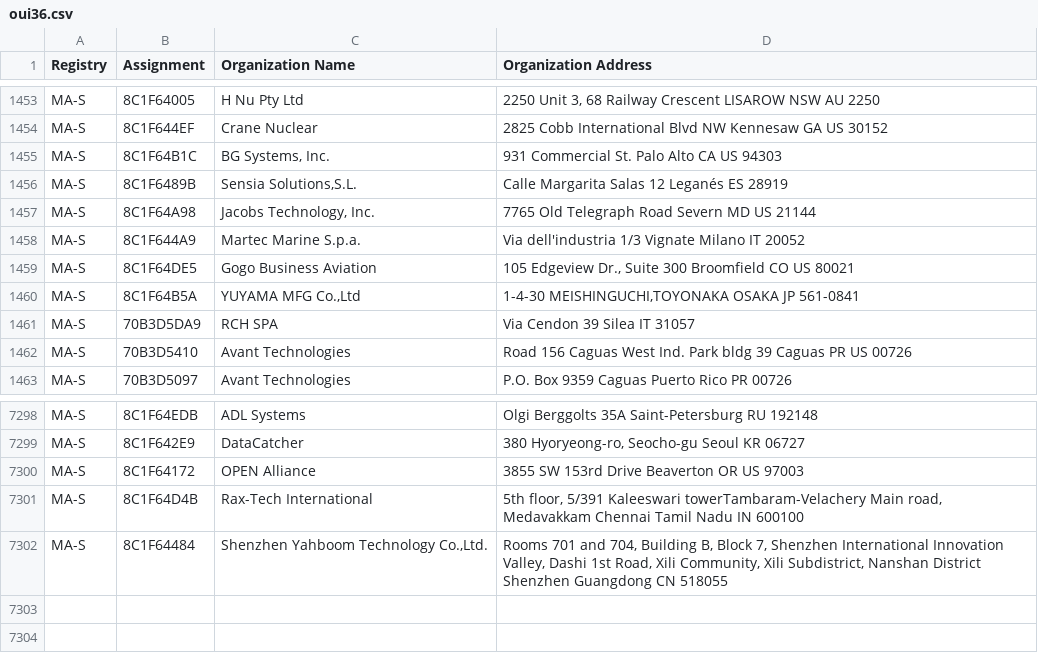
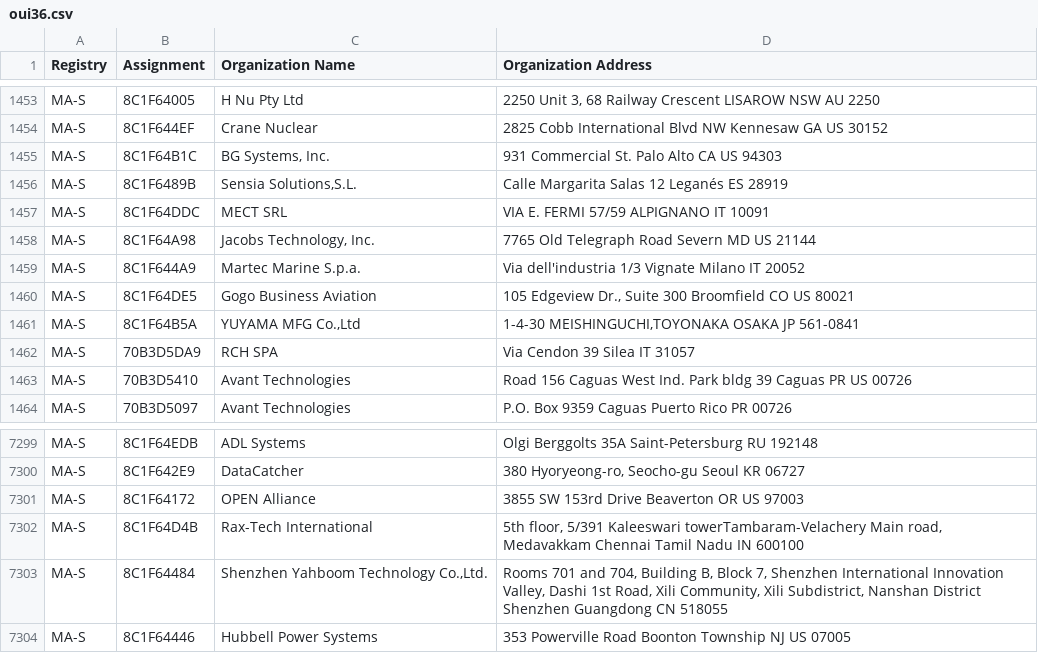
Before and after one commit to runZeroInc/mac-tracker, a CSV file: data/ieee/oui36.csv, drawn as a sheet; only a part is shown, gaps mark what is left out; the diff names each change by its address in the sheet, - before the commit and + after, or states it on an @@ line.

```diff
--- a/data/ieee/oui36.csv
+++ b/data/ieee/oui36.csv
+row 1457: MA-S | 8C1F64DDC | MECT SRL | VIA E. FERMI 57/59 ALPIGNANO IT 10091
+row 7304: MA-S | 8C1F64446 | Hubbell Power Systems | 353 Powerville Road Boonton Township NJ US 07005
```
Also changed, not shown: data/ieee/cid.csv, data/ieee/mam.csv, 4 other files.
